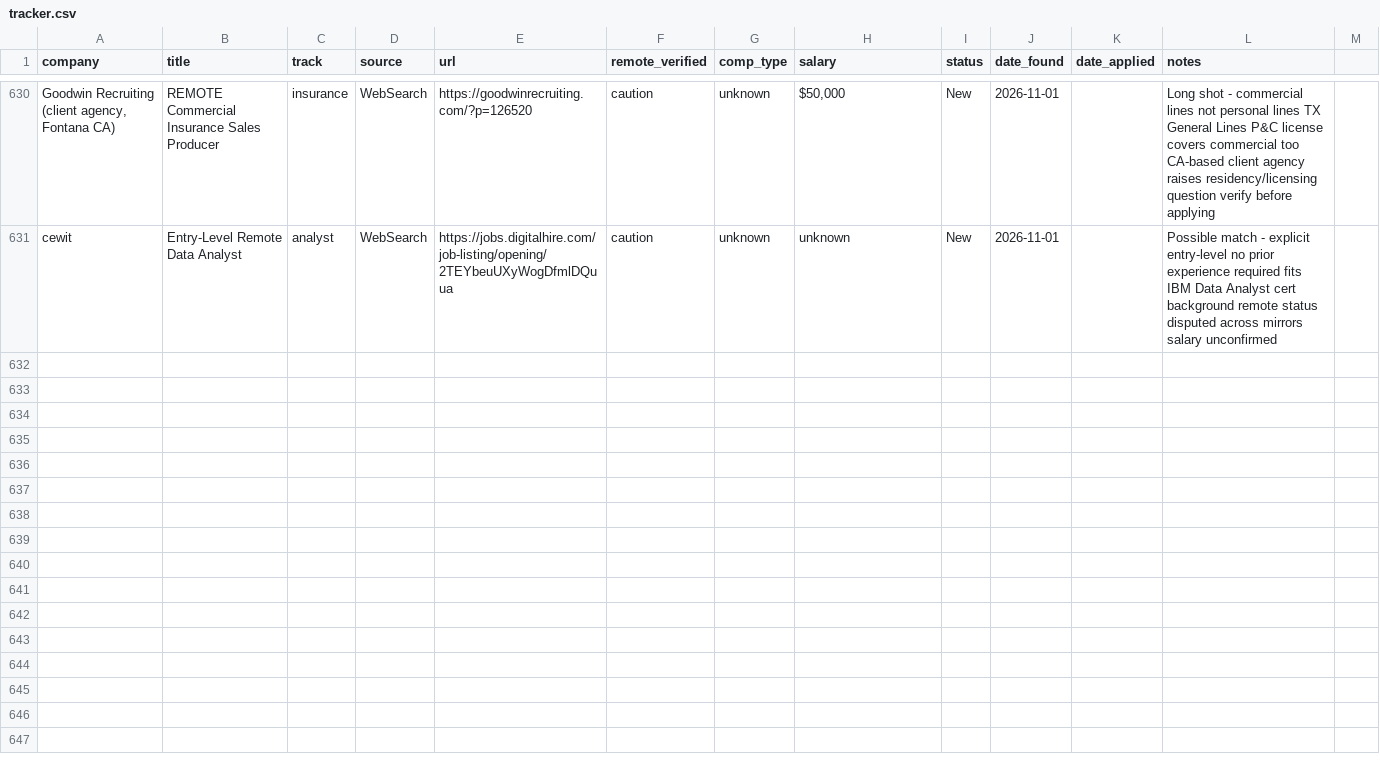
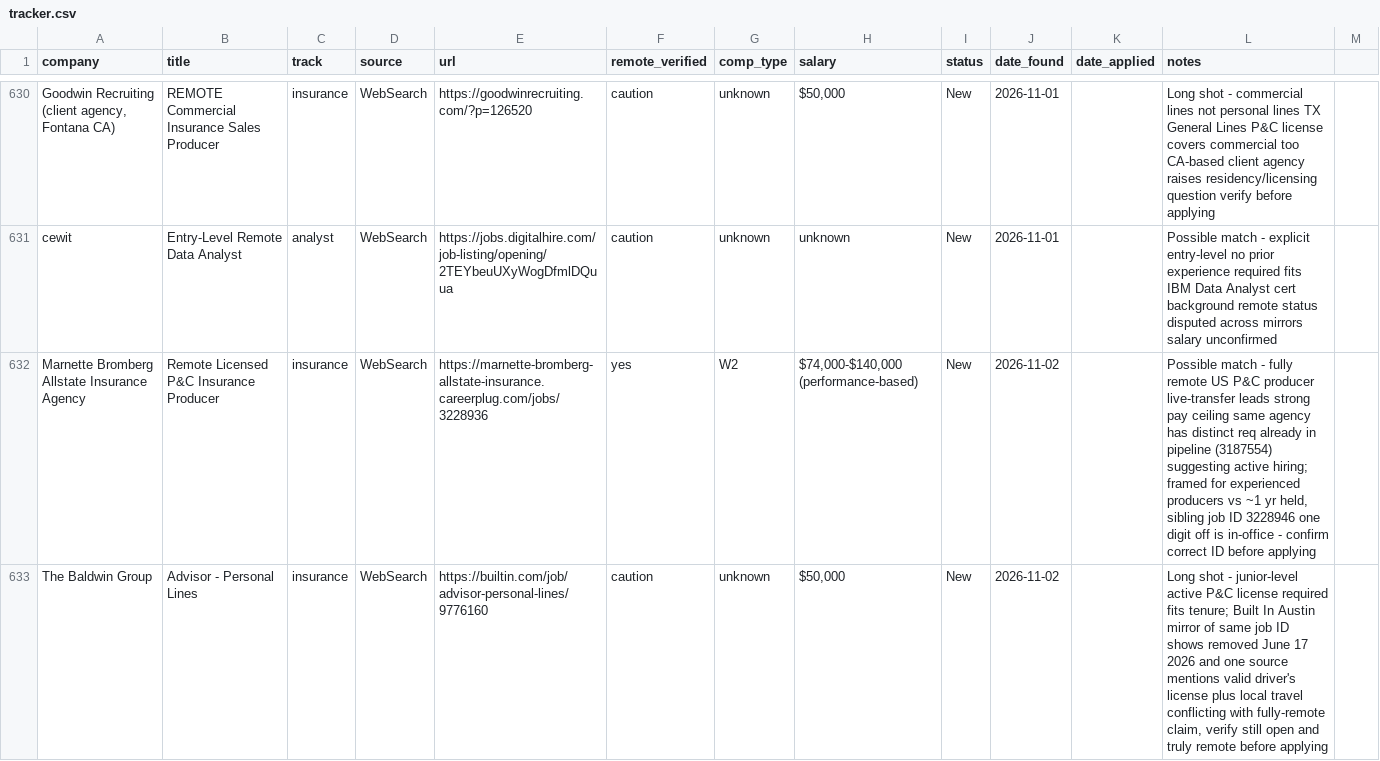
Before and after one commit to YaserHabibi76/ai-job-search-2.0, a CSV file: pipeline/tracker.csv, drawn as a sheet; only a part is shown, gaps mark what is left out; the diff covers the shown part only; the diff names each change by its address in the sheet, - before the commit and + after, or states it on an @@ line.

```diff
--- a/pipeline/tracker.csv
+++ b/pipeline/tracker.csv
+row 632: Marnette Bromberg Allstate Insurance Agency | Remote Licensed P&C Insurance Producer | insurance | WebSearch | https://marnette-bromberg-allstate-insurance.careerplug.com/jobs/3228936 | yes | W2 | $74,000-$140,000 (performance-based) | New | 2026-11-02 |  | Possible match - fully remote US P&C producer live-transfer leads strong pay ceiling same agency has distinct req already in pipeline (3187554) suggesting active hiring; framed for experienced producers vs ~1 yr held, sibling job ID 3228946 one digit off is in-office - confirm correct ID before applying
+row 633: The Baldwin Group | Advisor - Personal Lines | insurance | WebSearch | https://builtin.com/job/advisor-personal-lines/9776160 | caution | unknown | $50,000 | New | 2026-11-02 |  | Long shot - junior-level active P&C license required fits tenure; Built In Austin mirror of same job ID shows removed June 17 2026 and one source mentions valid driver's license plus local travel conflicting with fully-remote claim, verify still open and truly remote before applying
```
Also changed, not shown: 2 added rows elsewhere in this file, 1 other file.
